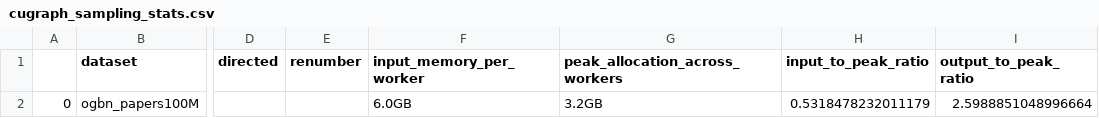
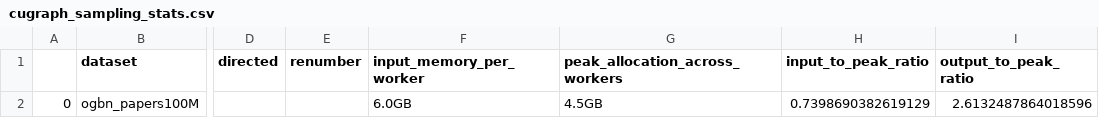
Before and after one commit to rapidsai/cugraph, a CSV file: cugraph_sampling_stats.csv, drawn as a sheet; only a part is shown, gaps mark what is left out; the diff names each change by its address in the sheet, - before the commit and + after, or states it on an @@ line.

```diff
--- a/cugraph_sampling_stats.csv
+++ b/cugraph_sampling_stats.csv
-G2 (peak_allocation_across_workers): 3.2GB
+G2 (peak_allocation_across_workers): 4.5GB
-H2 (input_to_peak_ratio): 0.5318478232011179
+H2 (input_to_peak_ratio): 0.7398690382619129
-I2 (output_to_peak_ratio): 2.5988851048996664
+I2 (output_to_peak_ratio): 2.6132487864018596
```
Also changed, not shown: 18 other files.
